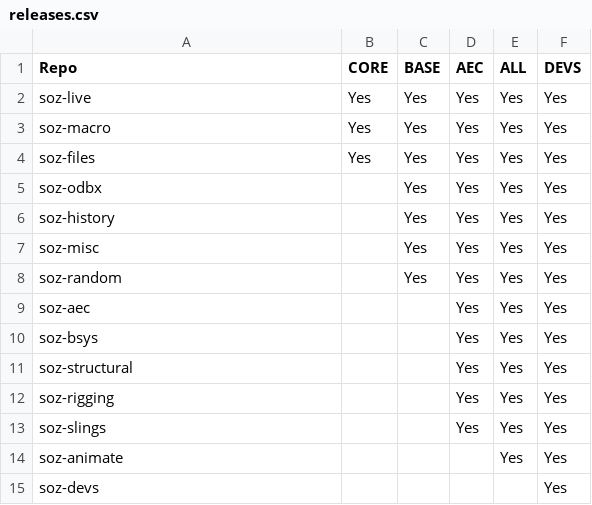
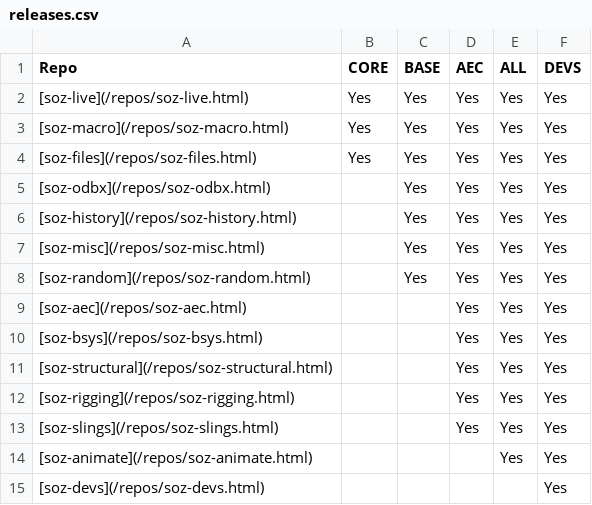
Before and after one commit to soz-live/soz-live.github.io, a CSV file: _data/releases.csv, drawn as a sheet.

Commit message:
repos csv
changes and additions

```diff
--- a/_data/releases.csv
+++ b/_data/releases.csv
@@ -1,15 +1,15 @@
 Repo,CORE,BASE,AEC,ALL,DEVS
-soz-live,Yes,Yes,Yes,Yes,Yes
-soz-macro,Yes,Yes,Yes,Yes,Yes
-soz-files,Yes,Yes,Yes,Yes,Yes
-soz-odbx,,Yes,Yes,Yes,Yes
-soz-history,,Yes,Yes,Yes,Yes
-soz-misc,,Yes,Yes,Yes,Yes
-soz-random,,Yes,Yes,Yes,Yes
-soz-aec,,,Yes,Yes,Yes
-soz-bsys,,,Yes,Yes,Yes
-soz-structural,,,Yes,Yes,Yes
-soz-rigging,,,Yes,Yes,Yes
-soz-slings,,,Yes,Yes,Yes
-soz-animate,,,,Yes,Yes
-soz-devs,,,,,Yes
+[soz-live](/repos/soz-live.html),Yes,Yes,Yes,Yes,Yes
+[soz-macro](/repos/soz-macro.html),Yes,Yes,Yes,Yes,Yes
+[soz-files](/repos/soz-files.html),Yes,Yes,Yes,Yes,Yes
+[soz-odbx](/repos/soz-odbx.html),,Yes,Yes,Yes,Yes
+[soz-history](/repos/soz-history.html),,Yes,Yes,Yes,Yes
+[soz-misc](/repos/soz-misc.html),,Yes,Yes,Yes,Yes
+[soz-random](/repos/soz-random.html),,Yes,Yes,Yes,Yes
+[soz-aec](/repos/soz-aec.html),,,Yes,Yes,Yes
+[soz-bsys](/repos/soz-bsys.html),,,Yes,Yes,Yes
+[soz-structural](/repos/soz-structural.html),,,Yes,Yes,Yes
+[soz-rigging](/repos/soz-rigging.html),,,Yes,Yes,Yes
+[soz-slings](/repos/soz-slings.html),,,Yes,Yes,Yes
+[soz-animate](/repos/soz-animate.html),,,,Yes,Yes
+[soz-devs](/repos/soz-devs.html),,,,,Yes
```
Also changed, not shown: 5 other files.
